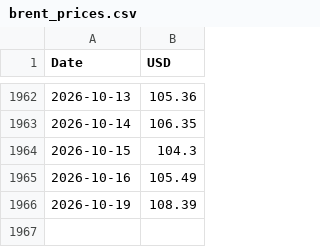
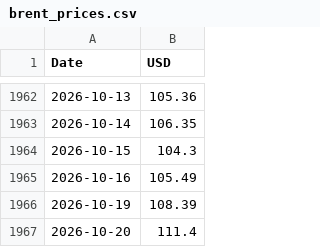
Before and after one commit to Poloigithub/preciobrent, a CSV file: brent_prices.csv, drawn as a sheet; only a part is shown, gaps mark what is left out; the diff names each change by its address in the sheet, - before the commit and + after, or states it on an @@ line.

```diff
--- a/brent_prices.csv
+++ b/brent_prices.csv
+row 1967: 2026-10-20 | 111.4
```
Also changed, not shown: 1 other file.
